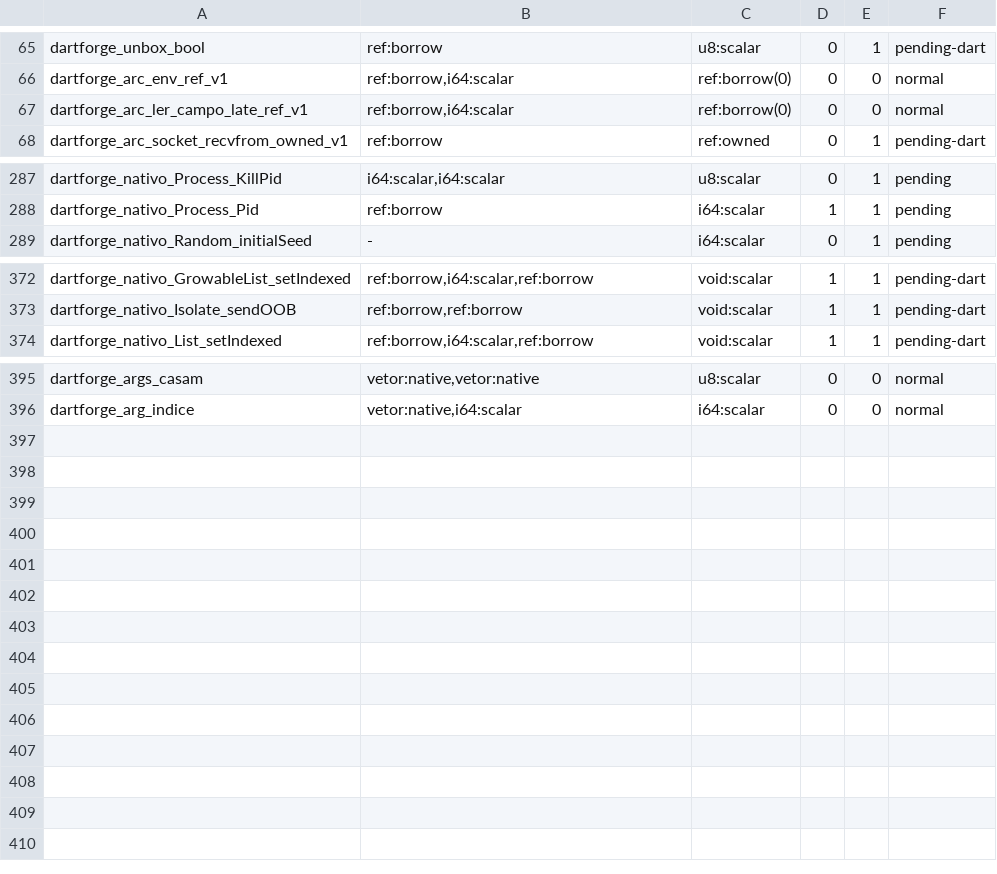
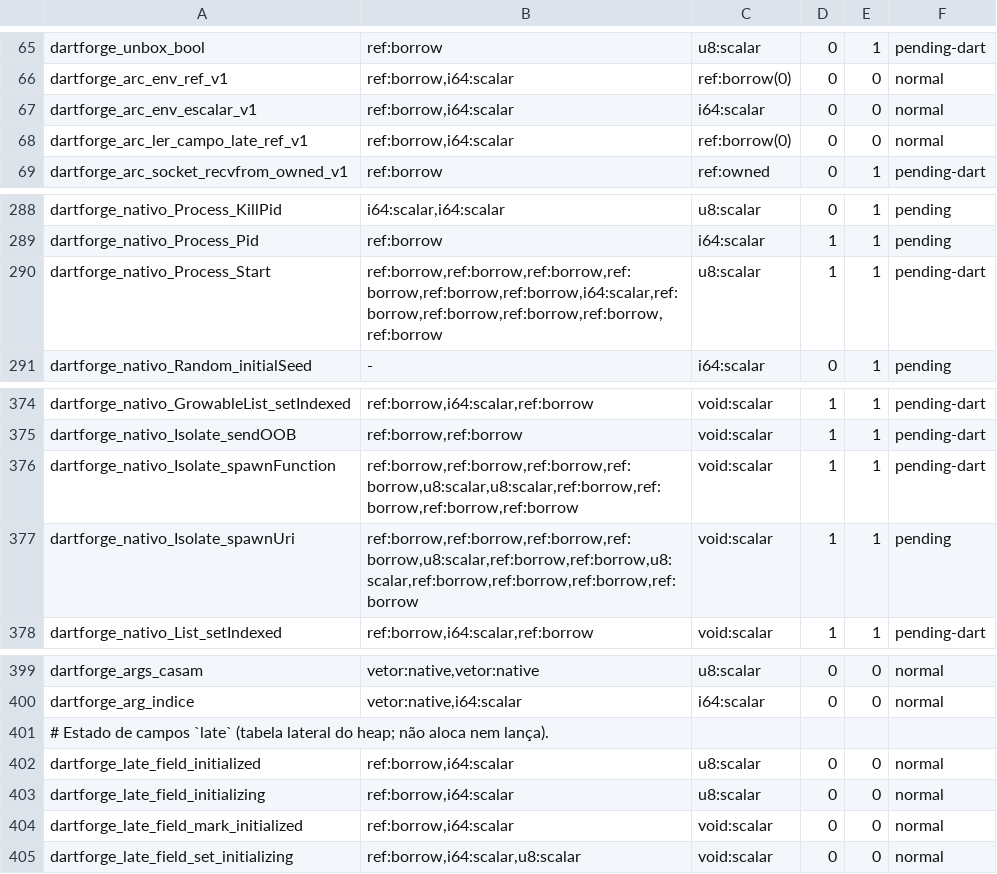
Before and after one commit to insinfo/dartforge, a TSV file: crates/runtime/ownership.tsv, drawn as a sheet; only a part is shown, gaps mark what is left out.

```diff
--- a/crates/runtime/ownership.tsv
+++ b/crates/runtime/ownership.tsv
@@ -66,2 +66,3 @@ dartforge_unbox_bool	ref:borrow	u8:scalar	0	1	pending-dart
 dartforge_arc_env_ref_v1	ref:borrow,i64:scalar	ref:borrow(0)	0	0	normal
+dartforge_arc_env_escalar_v1	ref:borrow,i64:scalar	i64:scalar	0	0	normal
 dartforge_arc_ler_campo_late_ref_v1	ref:borrow,i64:scalar	ref:borrow(0)	0	0	normal
@@ -288,2 +289,3 @@ dartforge_nativo_Process_KillPid	i64:scalar,i64:scalar	u8:scalar	0	1	pending
 dartforge_nativo_Process_Pid	ref:borrow	i64:scalar	1	1	pending
+dartforge_nativo_Process_Start	ref:borrow,ref:borrow,ref:borrow,ref:borrow,ref:borrow,ref:borrow,i64:scalar,ref:borrow,ref:borrow,ref:borrow,ref:borrow,ref:borrow	u8:scalar	1	1	pending-dart
 dartforge_nativo_Random_initialSeed	-	i64:scalar	0	1	pending
@@ -373,2 +375,4 @@ dartforge_nativo_GrowableList_setIndexed	ref:borrow,i64:scalar,ref:borrow	void:s
 dartforge_nativo_Isolate_sendOOB	ref:borrow,ref:borrow	void:scalar	1	1	pending-dart
+dartforge_nativo_Isolate_spawnFunction	ref:borrow,ref:borrow,ref:borrow,ref:borrow,u8:scalar,u8:scalar,ref:borrow,ref:borrow,ref:borrow,ref:borrow	void:scalar	1	1	pending-dart
+dartforge_nativo_Isolate_spawnUri	ref:borrow,ref:borrow,ref:borrow,ref:borrow,u8:scalar,ref:borrow,ref:borrow,u8:scalar,ref:borrow,ref:borrow,ref:borrow,ref:borrow	void:scalar	1	1	pending
 dartforge_nativo_List_setIndexed	ref:borrow,i64:scalar,ref:borrow	void:scalar	1	1	pending-dart
@@ -396 +400,6 @@ dartforge_args_casam	vetor:native,vetor:native	u8:scalar	0	0	normal
 dartforge_arg_indice	vetor:native,i64:scalar	i64:scalar	0	0	normal
+# Estado de campos `late` (tabela lateral do heap; não aloca nem lança).
+dartforge_late_field_initialized	ref:borrow,i64:scalar	u8:scalar	0	0	normal
+dartforge_late_field_initializing	ref:borrow,i64:scalar	u8:scalar	0	0	normal
+dartforge_late_field_mark_initialized	ref:borrow,i64:scalar	void:scalar	0	0	normal
+dartforge_late_field_set_initializing	ref:borrow,i64:scalar,u8:scalar	void:scalar	0	0	normal
```
Also changed, not shown: crates/runtime/efeitos.tsv, 25 other files.
